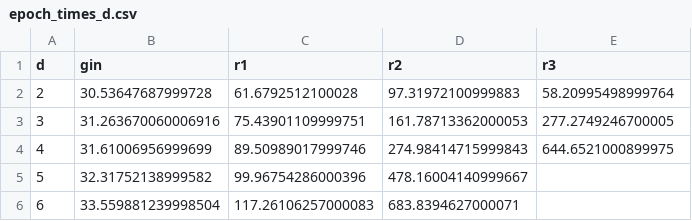
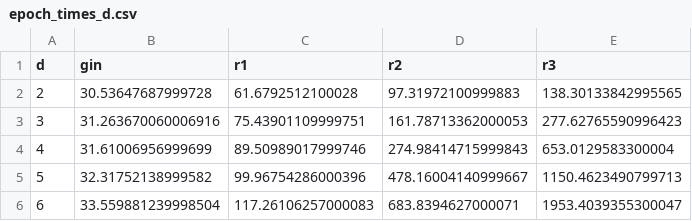
Before and after one commit to Cortys/master-thesis, a CSV file: thesis/data/epoch_times_d.csv, drawn as a sheet.

```diff
--- a/thesis/data/epoch_times_d.csv
+++ b/thesis/data/epoch_times_d.csv
@@ -1,6 +1,6 @@
 d,gin,r1,r2,r3
-2,30.53647687999728,61.6792512100028,97.31972100999883,58.20995498999764
-3,31.263670060006916,75.43901109999751,161.78713362000053,277.2749246700005
-4,31.61006956999699,89.50989017999746,274.98414715999843,644.6521000899975
-5,32.31752138999582,99.96754286000396,478.16004140999667,
-6,33.559881239998504,117.26106257000083,683.8394627000071,
+2,30.53647687999728,61.6792512100028,97.31972100999883,138.30133842995565
+3,31.263670060006916,75.43901109999751,161.78713362000053,277.62765590996423
+4,31.61006956999699,89.50989017999746,274.98414715999843,653.0129583300004
+5,32.31752138999582,99.96754286000396,478.16004140999667,1150.4623490799713
+6,33.559881239998504,117.26106257000083,683.8394627000071,1953.4039355300047
```
Also changed, not shown: thesis/data/ds_stats.csv, thesis/data/epoch_times_N.csv, 3 other files.
